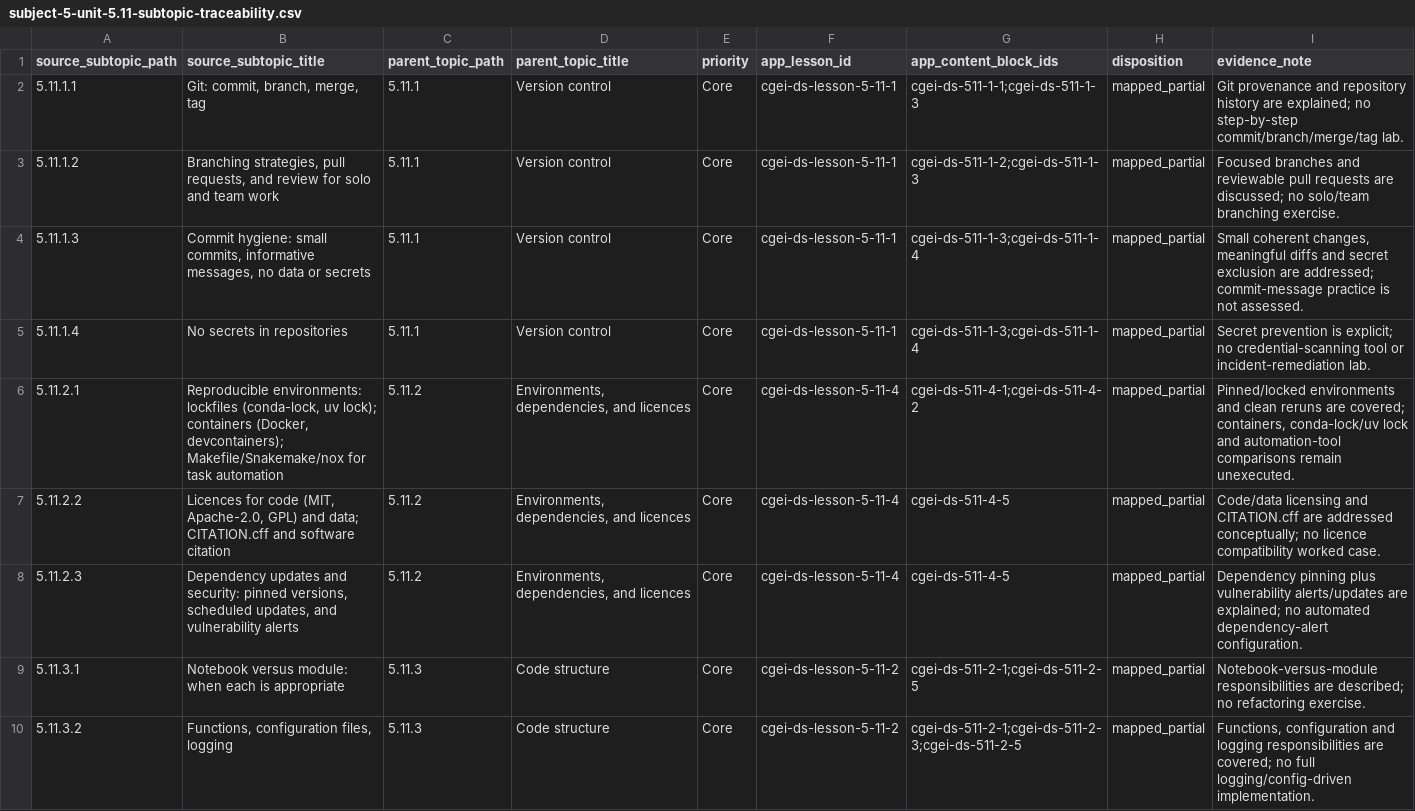
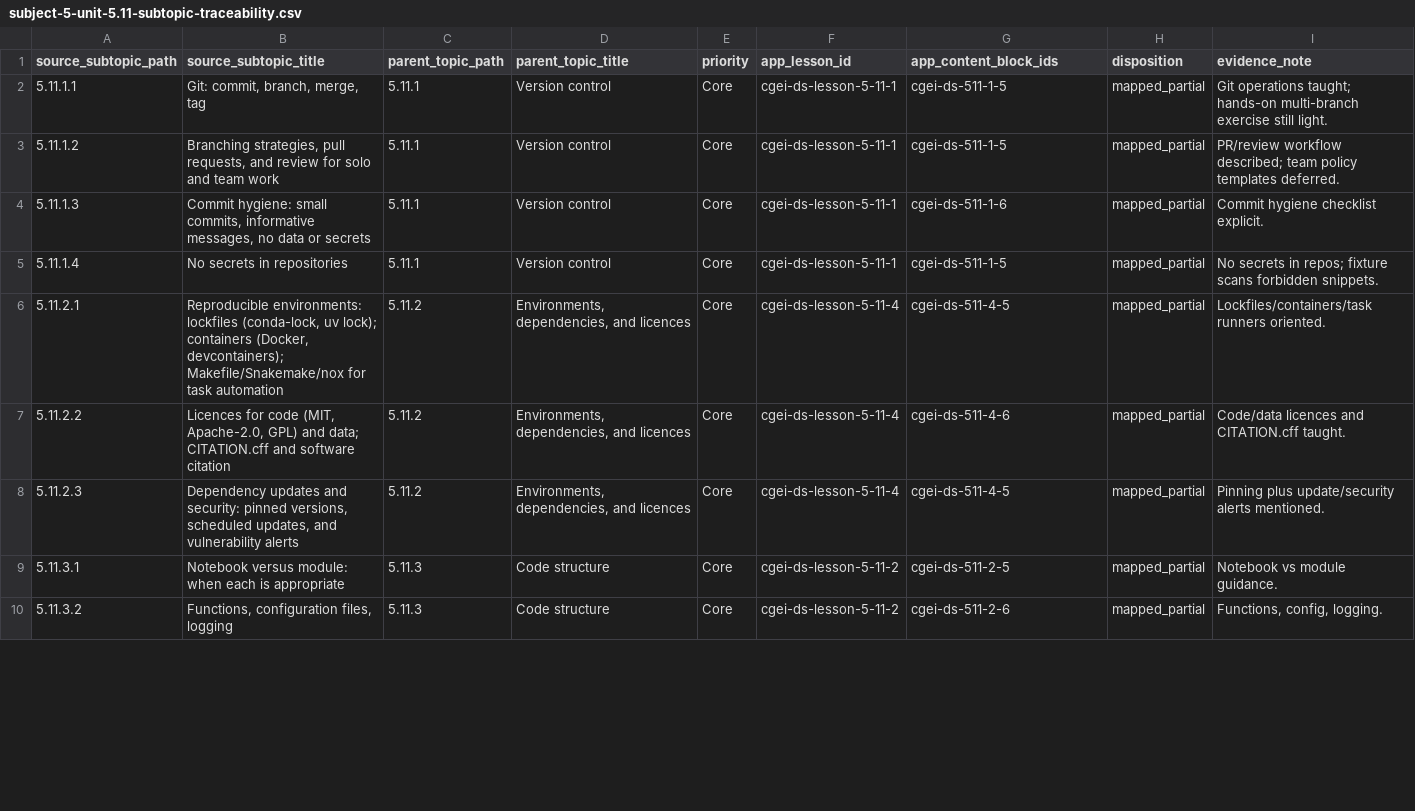
Before and after one commit to musab-shahid/my-study, a CSV file: docs/cgei/subject-5-unit-5.11-subtopic-traceability.csv, drawn as a sheet; only a part is shown; the diff covers the shown part only.

Commit message:
fix(cgei): remediate Subject 5 Unit 5.11 research software practice
Evidence-led pass on 24 TOC leaves: git operations and commit hygiene,
notebook/module layout and CLI, pytest/seeds/domain tests, lockfiles and
licences, CI/docs, and student repository repair checklist. Add four
questions, research-software fixture, refresh traceability, and wire CI.

```diff
--- a/docs/cgei/subject-5-unit-5.11-subtopic-traceability.csv
+++ b/docs/cgei/subject-5-unit-5.11-subtopic-traceability.csv
@@ -1,10 +1,10 @@
 source_subtopic_path,source_subtopic_title,parent_topic_path,parent_topic_title,priority,app_lesson_id,app_content_block_ids,disposition,evidence_note
-5.11.1.1,"Git: commit, branch, merge, tag",5.11.1,Version control,Core,cgei-ds-lesson-5-11-1,cgei-ds-511-1-1;cgei-ds-511-1-3,mapped_partial,Git provenance and repository history are explained; no step-by-step commit/branch/merge/tag lab.
-5.11.1.2,"Branching strategies, pull requests, and review for solo and team work",5.11.1,Version control,Core,cgei-ds-lesson-5-11-1,cgei-ds-511-1-2;cgei-ds-511-1-3,mapped_partial,Focused branches and reviewable pull requests are discussed; no solo/team branching exercise.
-5.11.1.3,"Commit hygiene: small commits, informative messages, no data or secrets",5.11.1,Version control,Core,cgei-ds-lesson-5-11-1,cgei-ds-511-1-3;cgei-ds-511-1-4,mapped_partial,"Small coherent changes, meaningful diffs and secret exclusion are addressed; commit-message practice is not assessed."
-5.11.1.4,No secrets in repositories,5.11.1,Version control,Core,cgei-ds-lesson-5-11-1,cgei-ds-511-1-3;cgei-ds-511-1-4,mapped_partial,Secret prevention is explicit; no credential-scanning tool or incident-remediation lab.
-5.11.2.1,"Reproducible environments: lockfiles (conda-lock, uv lock); containers (Docker, devcontainers); Makefile/Snakemake/nox for task automation",5.11.2,"Environments, dependencies, and licences",Core,cgei-ds-lesson-5-11-4,cgei-ds-511-4-1;cgei-ds-511-4-2,mapped_partial,"Pinned/locked environments and clean reruns are covered; containers, conda-lock/uv lock and automation-tool comparisons remain unexecuted."
-5.11.2.2,"Licences for code (MIT, Apache-2.0, GPL) and data; CITATION.cff and software citation",5.11.2,"Environments, dependencies, and licences",Core,cgei-ds-lesson-5-11-4,cgei-ds-511-4-5,mapped_partial,Code/data licensing and CITATION.cff are addressed conceptually; no licence compatibility worked case.
-5.11.2.3,"Dependency updates and security: pinned versions, scheduled updates, and vulnerability alerts",5.11.2,"Environments, dependencies, and licences",Core,cgei-ds-lesson-5-11-4,cgei-ds-511-4-5,mapped_partial,Dependency pinning plus vulnerability alerts/updates are explained; no automated dependency-alert configuration.
-5.11.3.1,Notebook versus module: when each is appropriate,5.11.3,Code structure,Core,cgei-ds-lesson-5-11-2,cgei-ds-511-2-1;cgei-ds-511-2-5,mapped_partial,Notebook-versus-module responsibilities are described; no refactoring exercise.
-5.11.3.2,"Functions, configuration files, logging",5.11.3,Code structure,Core,cgei-ds-lesson-5-11-2,cgei-ds-511-2-1;cgei-ds-511-2-3;cgei-ds-511-2-5,mapped_partial,"Functions, configuration and logging responsibilities are covered; no full logging/config-driven implementation."
+5.11.1.1,"Git: commit, branch, merge, tag",5.11.1,Version control,Core,cgei-ds-lesson-5-11-1,cgei-ds-511-1-5,mapped_partial,Git operations taught; hands-on multi-branch exercise still light.
+5.11.1.2,"Branching strategies, pull requests, and review for solo and team work",5.11.1,Version control,Core,cgei-ds-lesson-5-11-1,cgei-ds-511-1-5,mapped_partial,PR/review workflow described; team policy templates deferred.
+5.11.1.3,"Commit hygiene: small commits, informative messages, no data or secrets",5.11.1,Version control,Core,cgei-ds-lesson-5-11-1,cgei-ds-511-1-6,mapped_partial,Commit hygiene checklist explicit.
+5.11.1.4,No secrets in repositories,5.11.1,Version control,Core,cgei-ds-lesson-5-11-1,cgei-ds-511-1-5,mapped_partial,No secrets in repos; fixture scans forbidden snippets.
+5.11.2.1,"Reproducible environments: lockfiles (conda-lock, uv lock); containers (Docker, devcontainers); Makefile/Snakemake/nox for task automation",5.11.2,"Environments, dependencies, and licences",Core,cgei-ds-lesson-5-11-4,cgei-ds-511-4-5,mapped_partial,Lockfiles/containers/task runners oriented.
+5.11.2.2,"Licences for code (MIT, Apache-2.0, GPL) and data; CITATION.cff and software citation",5.11.2,"Environments, dependencies, and licences",Core,cgei-ds-lesson-5-11-4,cgei-ds-511-4-6,mapped_partial,Code/data licences and CITATION.cff taught.
+5.11.2.3,"Dependency updates and security: pinned versions, scheduled updates, and vulnerability alerts",5.11.2,"Environments, dependencies, and licences",Core,cgei-ds-lesson-5-11-4,cgei-ds-511-4-5,mapped_partial,Pinning plus update/security alerts mentioned.
+5.11.3.1,Notebook versus module: when each is appropriate,5.11.3,Code structure,Core,cgei-ds-lesson-5-11-2,cgei-ds-511-2-5,mapped_partial,Notebook vs module guidance.
+5.11.3.2,"Functions, configuration files, logging",5.11.3,Code structure,Core,cgei-ds-lesson-5-11-2,cgei-ds-511-2-6,mapped_partial,"Functions, config, logging."
```
Also changed, not shown: 33 edited cells elsewhere in this file, 7 other files.
